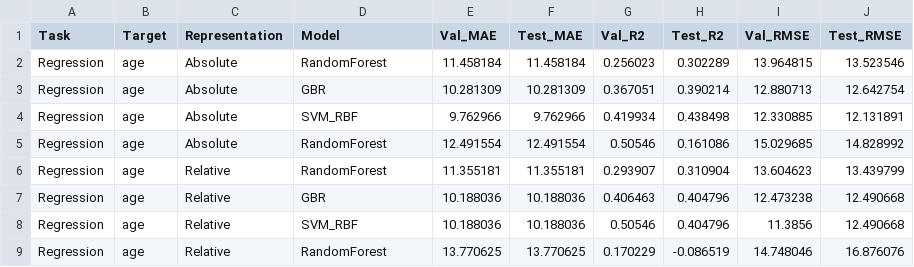
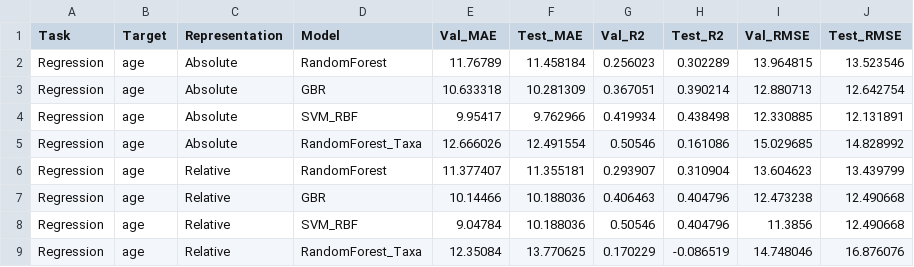
Before and after one commit to mwdai049/Microbial-Abundances-Predictions-on-EHR-and-Transformability, a CSV file: out/figs/age-prediction/age-numeric-predictor/age_reg_model_comparisons.csv, drawn as a sheet.

```diff
--- a/out/figs/age-prediction/age-numeric-predictor/age_reg_model_comparisons.csv
+++ b/out/figs/age-prediction/age-numeric-predictor/age_reg_model_comparisons.csv
@@ -1,9 +1,9 @@
 Task,Target,Representation,Model,Val_MAE,Test_MAE,Val_R2,Test_R2,Val_RMSE,Test_RMSE
-Regression,age,Absolute,RandomForest,11.458184,11.458184,0.256023,0.302289,13.964815,13.523546
-Regression,age,Absolute,GBR,10.281309,10.281309,0.367051,0.390214,12.880713,12.642754
-Regression,age,Absolute,SVM_RBF,9.762966,9.762966,0.419934,0.438498,12.330885,12.131891
-Regression,age,Absolute,RandomForest,12.491554,12.491554,0.50546,0.161086,15.029685,14.828992
-Regression,age,Relative,RandomForest,11.355181,11.355181,0.293907,0.310904,13.604623,13.439799
-Regression,age,Relative,GBR,10.188036,10.188036,0.406463,0.404796,12.473238,12.490668
-Regression,age,Relative,SVM_RBF,10.188036,10.188036,0.50546,0.404796,11.3856,12.490668
-Regression,age,Relative,RandomForest,13.770625,13.770625,0.170229,-0.086519,14.748046,16.876076
+Regression,age,Absolute,RandomForest,11.76789,11.458184,0.256023,0.302289,13.964815,13.523546
+Regression,age,Absolute,GBR,10.633318,10.281309,0.367051,0.390214,12.880713,12.642754
+Regression,age,Absolute,SVM_RBF,9.95417,9.762966,0.419934,0.438498,12.330885,12.131891
+Regression,age,Absolute,RandomForest_Taxa,12.666026,12.491554,0.50546,0.161086,15.029685,14.828992
+Regression,age,Relative,RandomForest,11.377407,11.355181,0.293907,0.310904,13.604623,13.439799
+Regression,age,Relative,GBR,10.14466,10.188036,0.406463,0.404796,12.473238,12.490668
+Regression,age,Relative,SVM_RBF,9.04784,10.188036,0.50546,0.404796,11.3856,12.490668
+Regression,age,Relative,RandomForest_Taxa,12.35084,13.770625,0.170229,-0.086519,14.748046,16.876076
```
Also changed, not shown: 7 other files.
